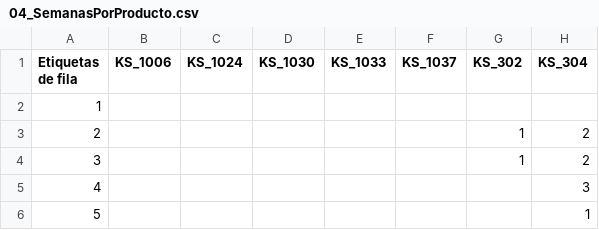
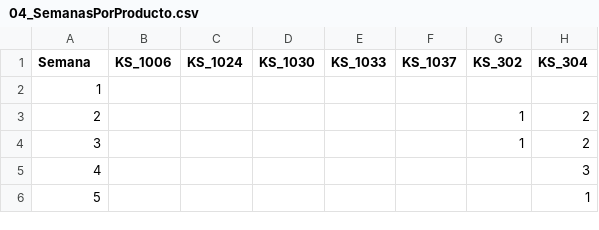
Before and after one commit to lucruzh/ds_avd, a CSV file: data/ML/04_SemanasPorProducto.csv, drawn as a sheet; only a part is shown; the diff names each change by its address in the sheet, - before the commit and + after, or states it on an @@ line.

Commit message:
Add files via upload

```diff
--- a/data/ML/04_SemanasPorProducto.csv
+++ b/data/ML/04_SemanasPorProducto.csv
-A1: Etiquetas de fila
+A1: Semana
```
